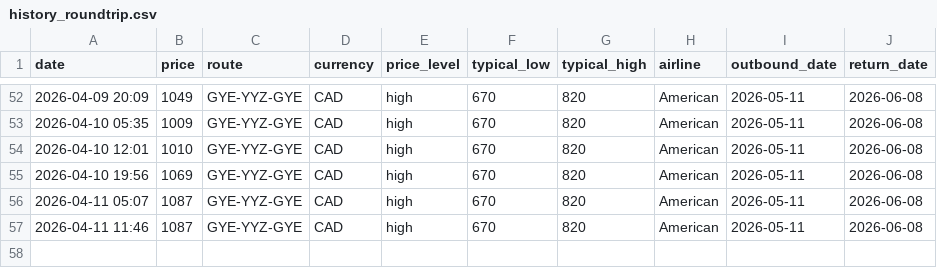
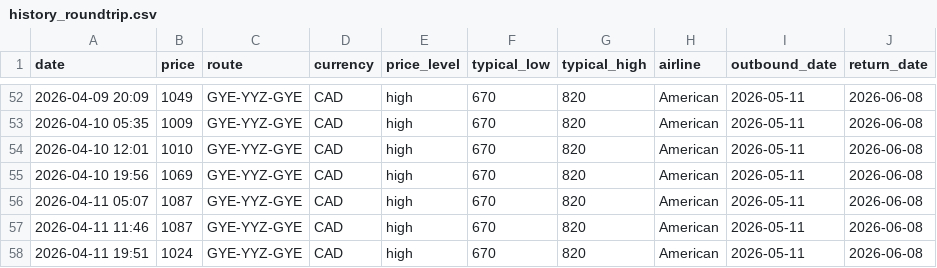
Before and after one commit to jacobmtools/flight-tracker-roundtrip, a CSV file: history_roundtrip.csv, drawn as a sheet; only a part is shown, gaps mark what is left out.

```diff
--- a/history_roundtrip.csv
+++ b/history_roundtrip.csv
@@ -57 +57,2 @@ date,price,route,currency,price_level,typical_low,typical_high,airline,outbound_
 2026-04-11 11:46,1087,GYE-YYZ-GYE,CAD,high,670,820,American,2026-05-11,2026-06-08
+2026-04-11 19:51,1024,GYE-YYZ-GYE,CAD,high,670,820,American,2026-05-11,2026-06-08
```
